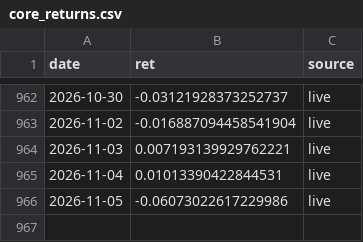
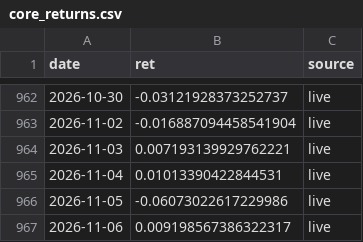
Before and after one commit to shaqebadi/fortress-dashboard, a CSV file: data/core_returns.csv, drawn as a sheet; only a part is shown, gaps mark what is left out.

```diff
--- a/data/core_returns.csv
+++ b/data/core_returns.csv
@@ -966 +966,2 @@ date,ret,source
 2026-11-05,-0.06073022617229986,live
+2026-11-06,0.009198567386322317,live
```
Also changed, not shown: data/paper_track.csv, 3 other files.
